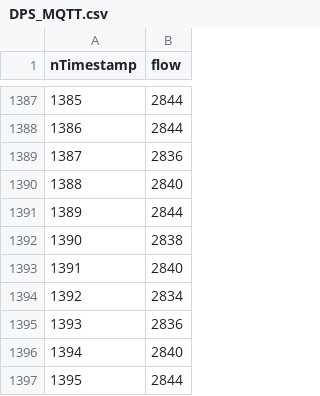
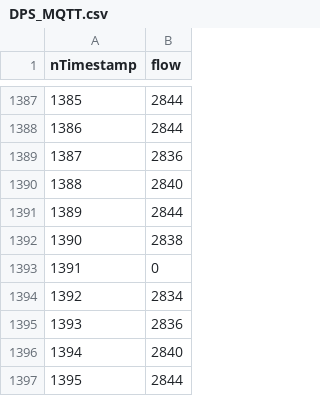
Before and after one commit to tvaltn/dtsoar, a CSV file: mn_code/data/DPS_MQTT.csv, drawn as a sheet; only a part is shown, gaps mark what is left out.

```diff
--- a/mn_code/data/DPS_MQTT.csv
+++ b/mn_code/data/DPS_MQTT.csv
@@ -1392,3 +1392,3 @@ nTimestamp,flow
 1390,2838
-1391,2840
+1391,0
 1392,2834
```
Also changed, not shown: mn_code/data/MPO_MQTT.csv, mn_code/data/SLD_MQTT.csv, 20 other files.
